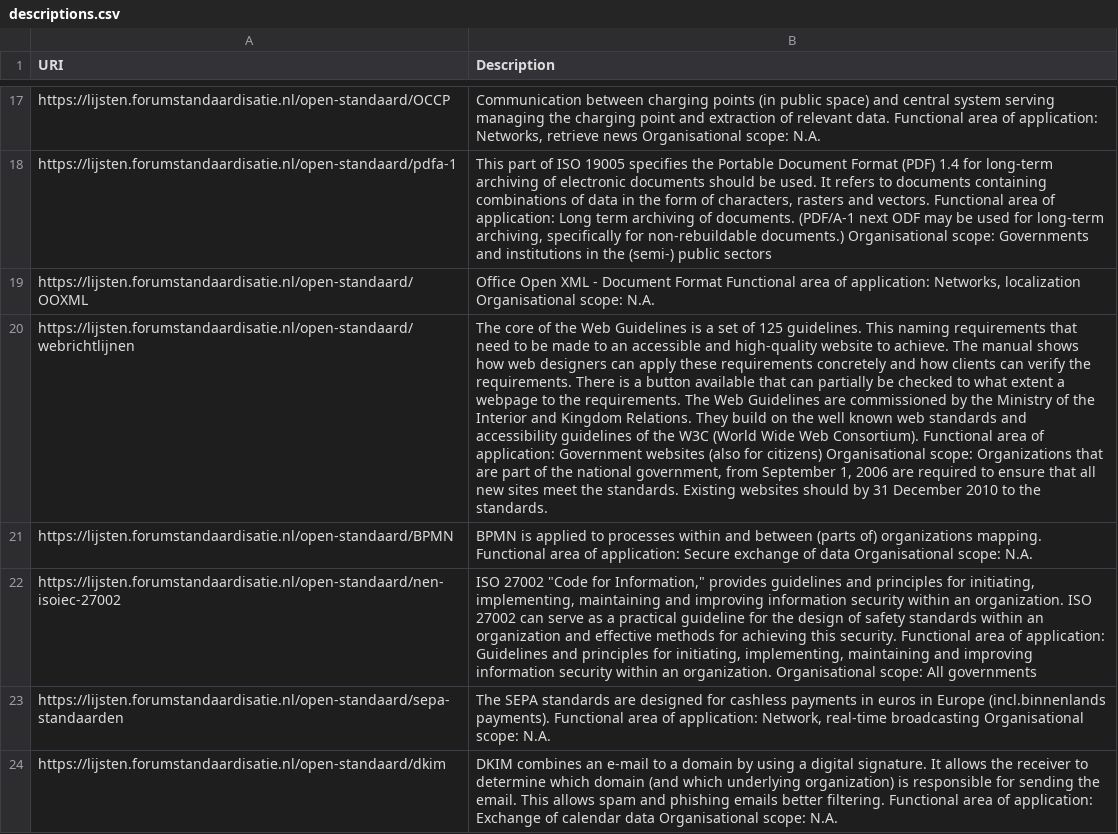
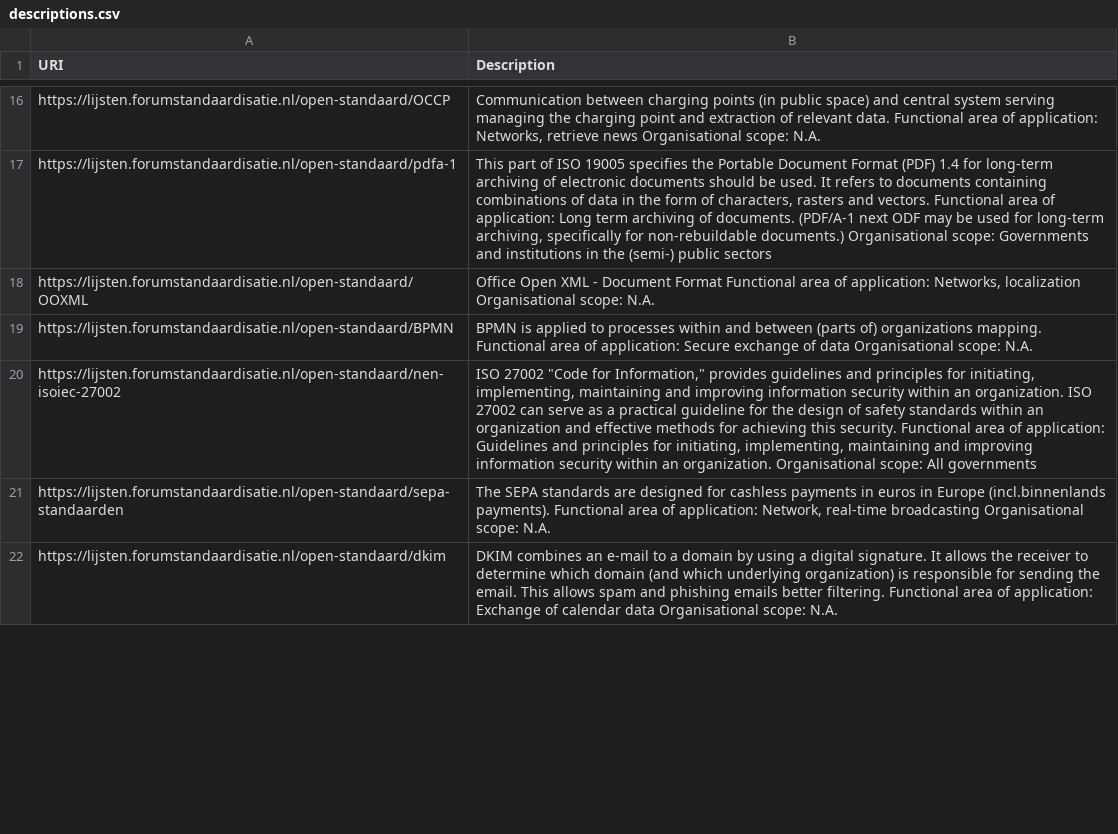
Before and after one commit to EFIR/EFIRUpdater, a CSV file: data/forumstandaardisatie/descriptions.csv, drawn as a sheet; only a part is shown, gaps mark what is left out; the diff covers the shown part only; the diff names each change by its address in the sheet, - before the commit and + after, or states it on an @@ line.

Commit message:
forumstandaardisatie: Fixes
* URI fixes in descriptions
* Ensure all xsd:dateTimes have a timezone
* Set alternative label language to English
* Ignore "-" version

```diff
--- a/data/forumstandaardisatie/descriptions.csv
+++ b/data/forumstandaardisatie/descriptions.csv
-row 20: https://lijsten.forumstandaardisatie.nl/open-standaard/webrichtlijnen | The core of the Web Guidelines is a set of 125 guidelines. This naming requirements that need to be made to an accessible and high-quality website to achieve. The manual shows how web designers can apply these requirements concretely and how clients can verify the requirements. There is a button available that can partially be checked to what extent a webpage to the requirements. The Web Guidelines are commissioned by the Ministry of the Interior and Kingdom Relations. They build on the well known web standards and accessibility guidelines of the W3C (World Wide Web Consortium). Functional area of application: Government websites (also for citizens) Organisational scope: Organizations that are part of the national government, from September 1, 2006 are required to ensure that all new sites meet the standards. Existing websites should by 31 December 2010 to the standards.
```
Also changed, not shown: 1 removed row and 2 edited cells elsewhere in this file, 1 other file.
